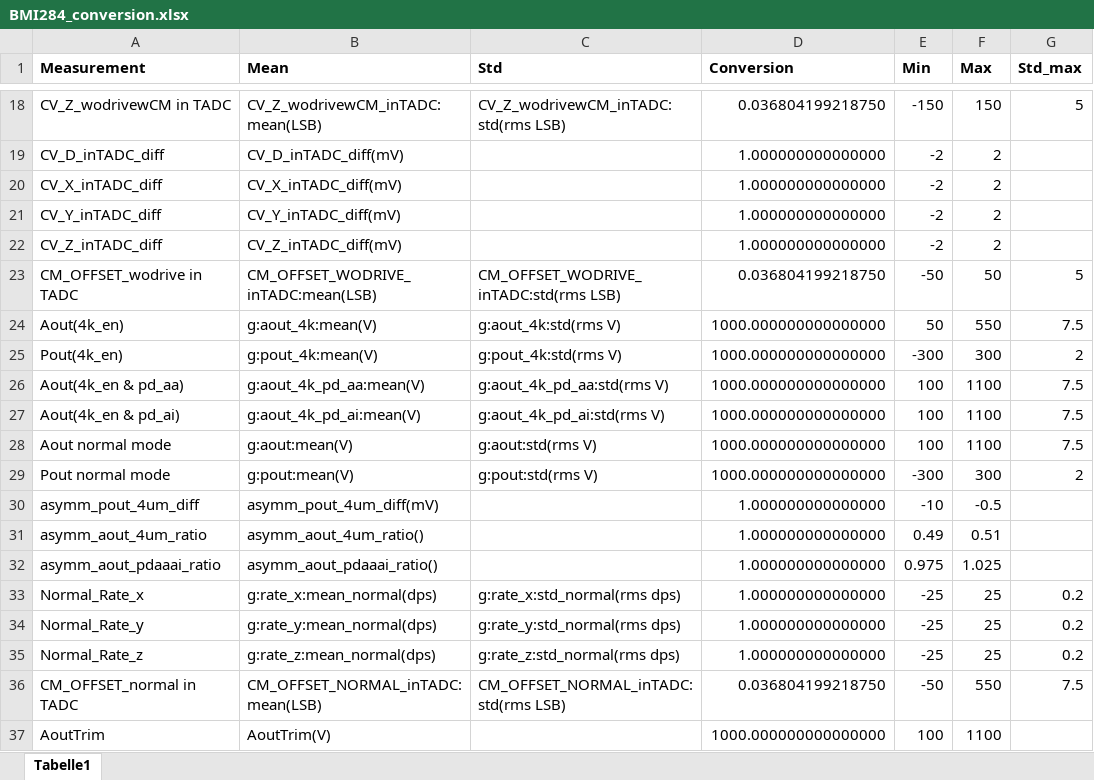
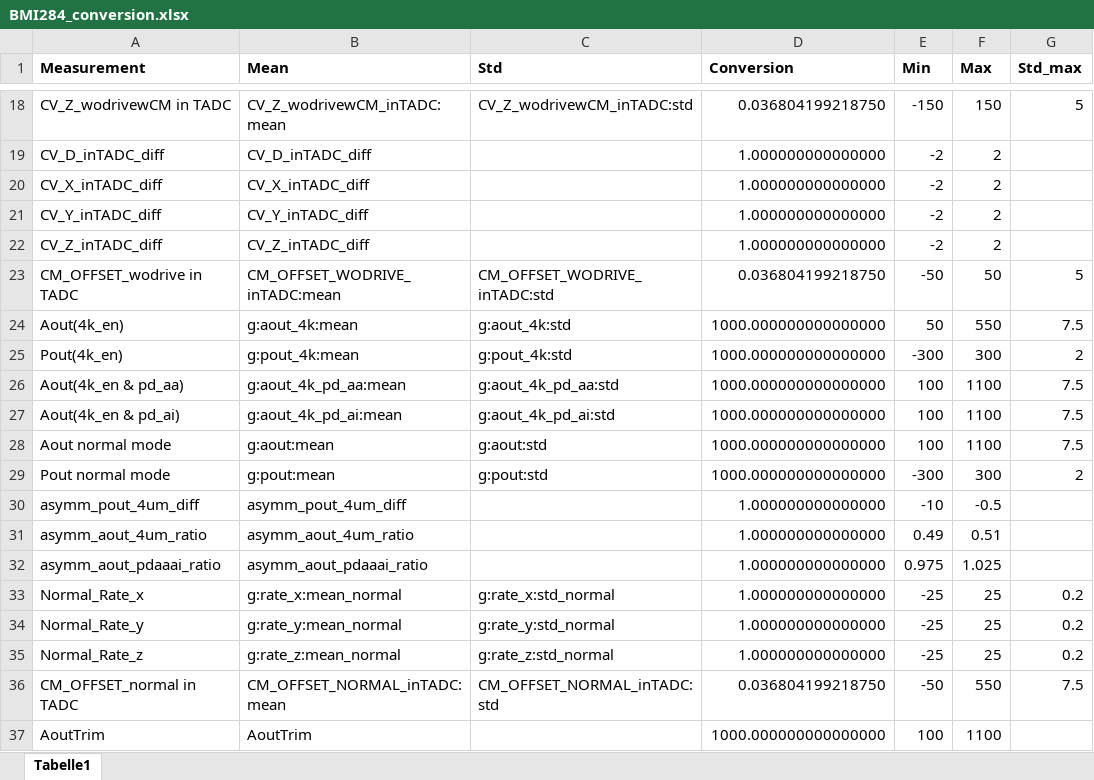
Before and after one commit to Azrishere/FA_Eval, an Excel workbook: BMI284_conversion.xlsx, sheet Tabelle1, drawn as a sheet; only a part is shown, gaps mark what is left out; values as stored, in another font and other column widths than the file's, no borders; the diff covers the shown part only; the diff names each change by its address in the sheet, - before the commit and + after, or states it on an @@ line.

```diff
--- a/BMI284_conversion.xlsx (sheet Tabelle1)
+++ b/BMI284_conversion.xlsx (sheet Tabelle1)
-B18 (Mean): CV_Z_wodrivewCM_inTADC:mean(LSB)
+B18 (Mean): CV_Z_wodrivewCM_inTADC:mean
-C18 (Std): CV_Z_wodrivewCM_inTADC:std(rms LSB)
+C18 (Std): CV_Z_wodrivewCM_inTADC:std
-B19 (Mean): CV_D_inTADC_diff(mV)
+B19 (Mean): CV_D_inTADC_diff
-B20 (Mean): CV_X_inTADC_diff(mV)
+B20 (Mean): CV_X_inTADC_diff
-B21 (Mean): CV_Y_inTADC_diff(mV)
+B21 (Mean): CV_Y_inTADC_diff
-B22 (Mean): CV_Z_inTADC_diff(mV)
+B22 (Mean): CV_Z_inTADC_diff
-B23 (Mean): CM_OFFSET_WODRIVE_inTADC:mean(LSB)
+B23 (Mean): CM_OFFSET_WODRIVE_inTADC:mean
-C23 (Std): CM_OFFSET_WODRIVE_inTADC:std(rms LSB)
+C23 (Std): CM_OFFSET_WODRIVE_inTADC:std
-B24 (Mean): g:aout_4k:mean(V)
+B24 (Mean): g:aout_4k:mean
-C24 (Std): g:aout_4k:std(rms V)
+C24 (Std): g:aout_4k:std
-B25 (Mean): g:pout_4k:mean(V)
+B25 (Mean): g:pout_4k:mean
-C25 (Std): g:pout_4k:std(rms V)
+C25 (Std): g:pout_4k:std
-B26 (Mean): g:aout_4k_pd_aa:mean(V)
+B26 (Mean): g:aout_4k_pd_aa:mean
-C26 (Std): g:aout_4k_pd_aa:std(rms V)
+C26 (Std): g:aout_4k_pd_aa:std
-B27 (Mean): g:aout_4k_pd_ai:mean(V)
+B27 (Mean): g:aout_4k_pd_ai:mean
-C27 (Std): g:aout_4k_pd_ai:std(rms V)
+C27 (Std): g:aout_4k_pd_ai:std
-B28 (Mean): g:aout:mean(V)
+B28 (Mean): g:aout:mean
-C28 (Std): g:aout:std(rms V)
+C28 (Std): g:aout:std
-B29 (Mean): g:pout:mean(V)
+B29 (Mean): g:pout:mean
-C29 (Std): g:pout:std(rms V)
+C29 (Std): g:pout:std
-B30 (Mean): asymm_pout_4um_diff(mV)
+B30 (Mean): asymm_pout_4um_diff
-B31 (Mean): asymm_aout_4um_ratio()
+B31 (Mean): asymm_aout_4um_ratio
-B32 (Mean): asymm_aout_pdaaai_ratio()
+B32 (Mean): asymm_aout_pdaaai_ratio
-B33 (Mean): g:rate_x:mean_normal(dps)
+B33 (Mean): g:rate_x:mean_normal
-C33 (Std): g:rate_x:std_normal(rms dps)
+C33 (Std): g:rate_x:std_normal
-B34 (Mean): g:rate_y:mean_normal(dps)
+B34 (Mean): g:rate_y:mean_normal
-C34 (Std): g:rate_y:std_normal(rms dps)
+C34 (Std): g:rate_y:std_normal
-B35 (Mean): g:rate_z:mean_normal(dps)
+B35 (Mean): g:rate_z:mean_normal
-C35 (Std): g:rate_z:std_normal(rms dps)
+C35 (Std): g:rate_z:std_normal
-B36 (Mean): CM_OFFSET_NORMAL_inTADC:mean(LSB)
+B36 (Mean): CM_OFFSET_NORMAL_inTADC:mean
-C36 (Std): CM_OFFSET_NORMAL_inTADC:std(rms LSB)
+C36 (Std): CM_OFFSET_NORMAL_inTADC:std
-B37 (Mean): AoutTrim(V)
+B37 (Mean): AoutTrim
```
Also changed, not shown: 46 edited cells elsewhere in this sheet.
